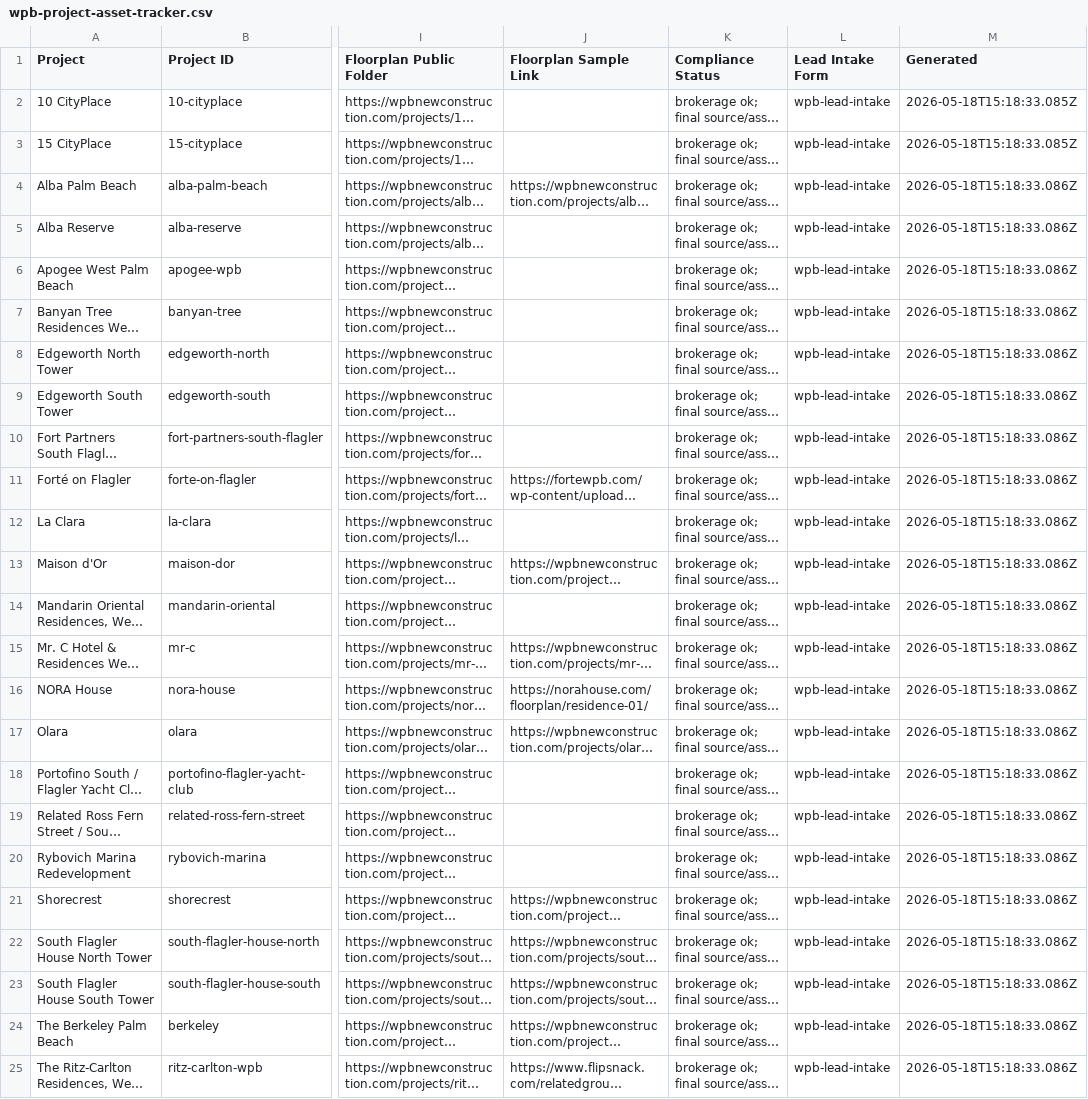
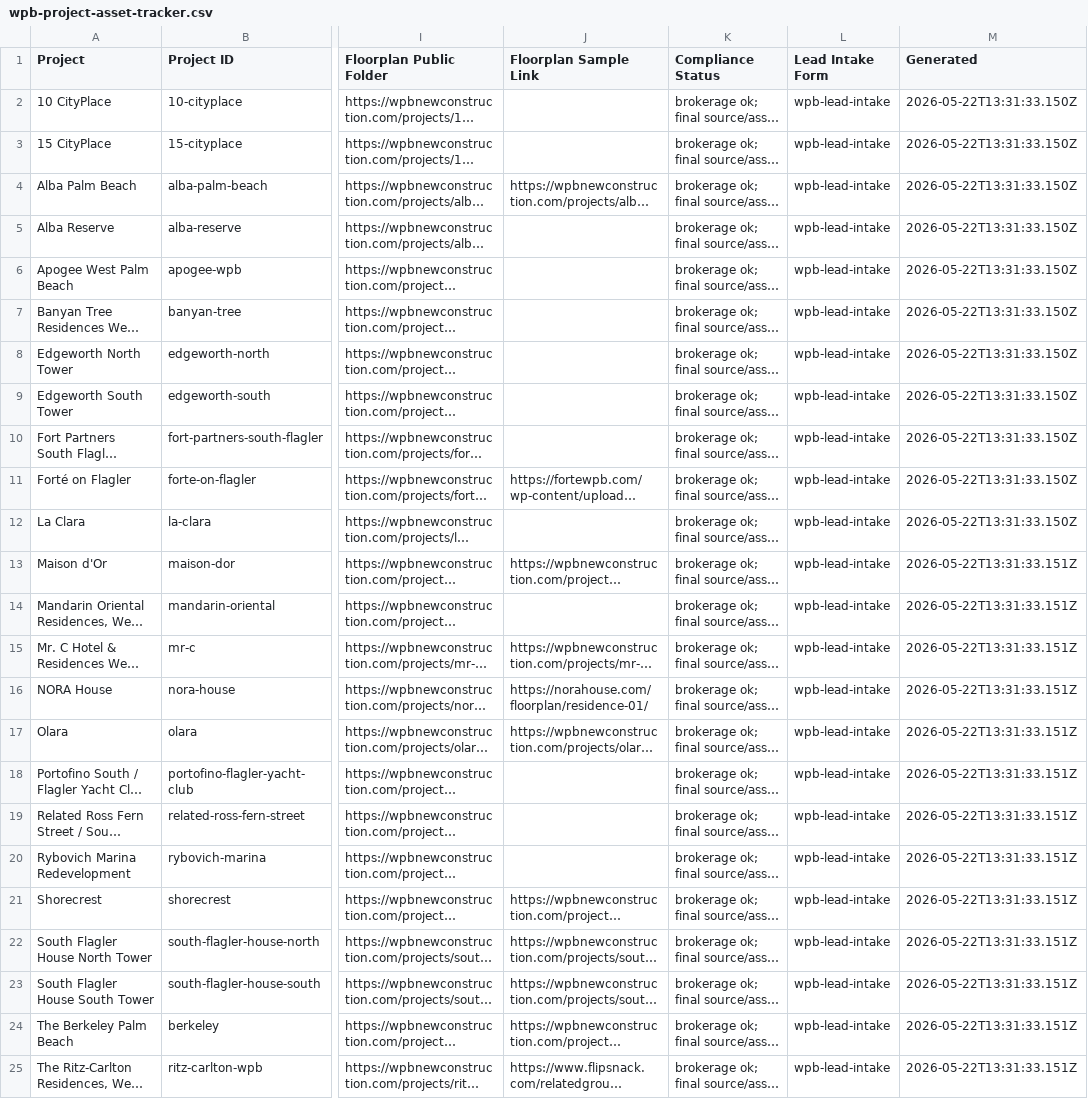
Before and after one commit to BrokenFL/WPB_New_Construction, a CSV file: research/source-material-review/wpb-project-asset-tracker.csv, drawn as a sheet; only a part is shown, gaps mark what is left out; long unchanged cells end in …; the diff names each change by its address in the sheet, - before the commit and + after, or states it on an @@ line.

```diff
--- a/research/source-material-review/wpb-project-asset-tracker.csv
+++ b/research/source-material-review/wpb-project-asset-tracker.csv
-M2:M3 (Generated): 2026-05-18T15:18:33.085Z
+M2:M3 (Generated): 2026-05-22T13:31:33.150Z
-M4:M12 (Generated): 2026-05-18T15:18:33.086Z
+M4:M12 (Generated): 2026-05-22T13:31:33.150Z
-M13:M25 (Generated): 2026-05-18T15:18:33.086Z
+M13:M25 (Generated): 2026-05-22T13:31:33.151Z
```
Also changed, not shown: 36 other files.
